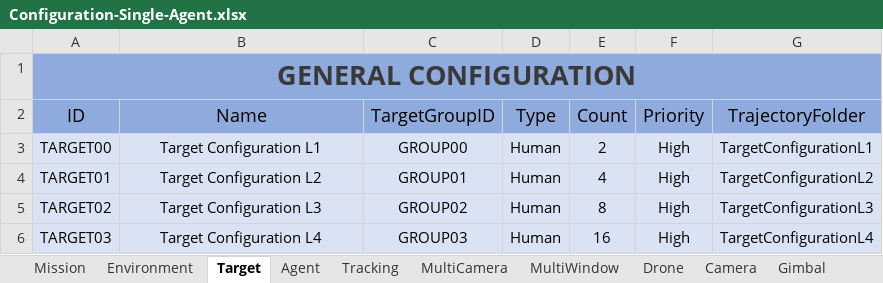
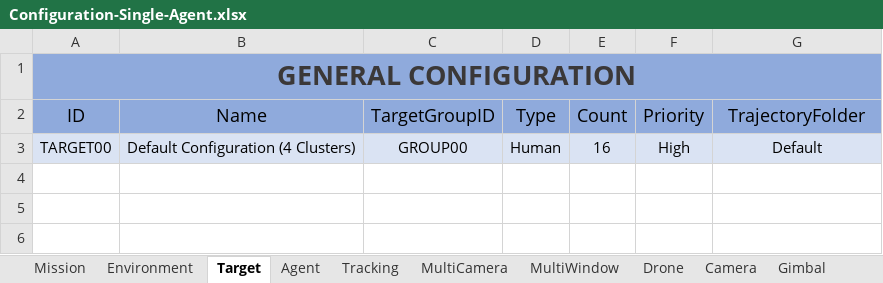
Before and after one commit to JoseLopez36/FlyChams-ROS2, an Excel workbook: src/flychams_common/config/Configuration-Single-Agent.xlsx, sheet Target, drawn as a sheet; values as stored, in another font and other column widths than the file's, no borders; table styles not drawn; the diff names each change by its address in the sheet, - before the commit and + after, or states it on an @@ line.

Commit message:
Add Default trajectory

```diff
--- a/src/flychams_common/config/Configuration-Single-Agent.xlsx (sheet Target)
+++ b/src/flychams_common/config/Configuration-Single-Agent.xlsx (sheet Target)
-B3 (Name): Target Configuration L1
+B3 (Name): Default Configuration (4 Clusters)
-E3 (Count): 2
+E3 (Count): 16
-G3 (TrajectoryFolder): TargetConfigurationL1
+G3 (TrajectoryFolder): Default
-row 4: TARGET01 | Target Configuration L2 | GROUP01 | Human | 4 | High | TargetConfigurationL2
-row 5: TARGET02 | Target Configuration L3 | GROUP02 | Human | 8 | High | TargetConfigurationL3
-row 6: TARGET03 | Target Configuration L4 | GROUP03 | Human | 16 | High | TargetConfigurationL4
```
Also changed, not shown: sheet MultiCamera, sheet MultiWindow, sheet Mission, 19 other files.
